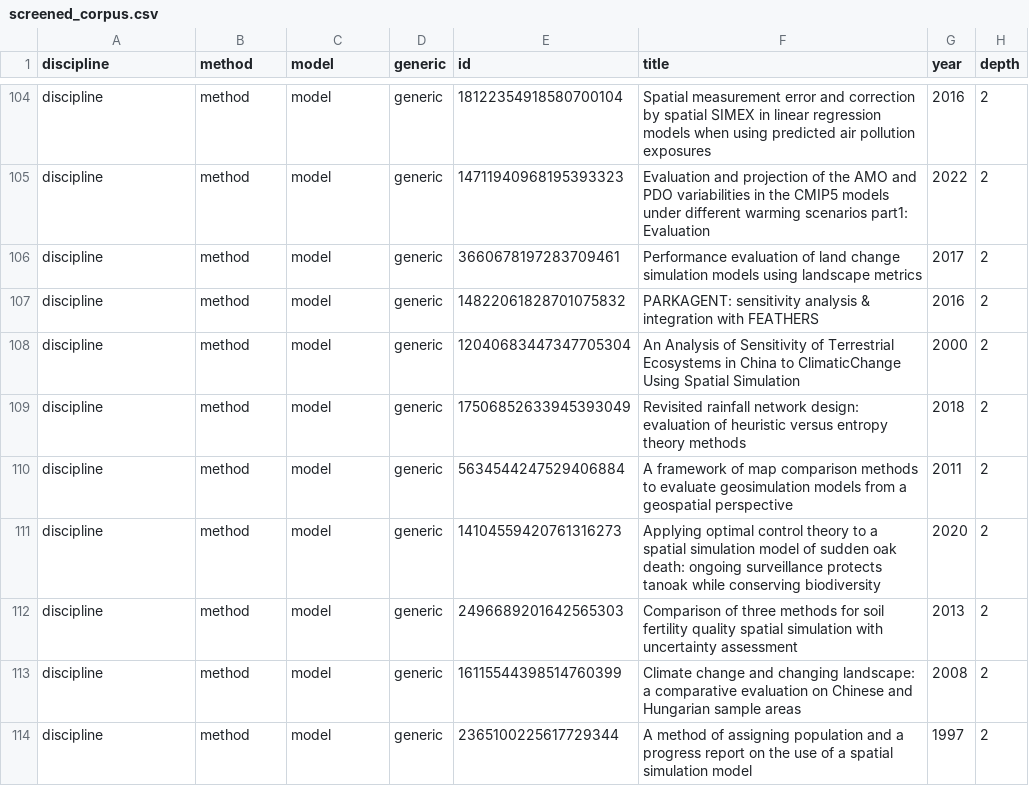
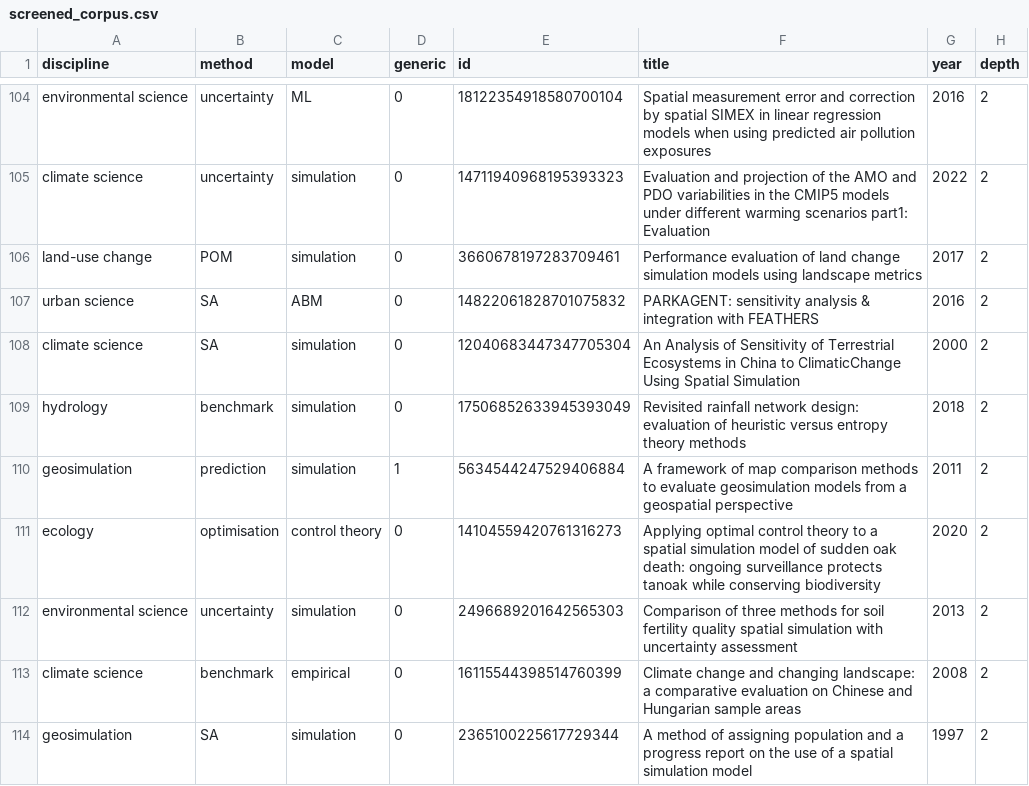
Before and after one commit to JusteRaimbault/SimulationModels, a CSV file: Models/GeosimValidQuantEp/data/screened_corpus.csv, drawn as a sheet; only a part is shown, gaps mark what is left out; the diff covers the shown part only; the diff names each change by its address in the sheet, - before the commit and + after, or states it on an @@ line.

```diff
--- a/Models/GeosimValidQuantEp/data/screened_corpus.csv
+++ b/Models/GeosimValidQuantEp/data/screened_corpus.csv
-A104 (discipline): discipline
+A104 (discipline): environmental science
-B104:B105 (method): method
+B104:B105 (method): uncertainty
-C104 (model): model
+C104 (model): ML
-D104:D109 (generic): generic
+D104:D109 (generic): 0
-A105 (discipline): discipline
+A105 (discipline): climate science
-C105:C106 (model): model
+C105:C106 (model): simulation
-A106 (discipline): discipline
+A106 (discipline): land-use change
-B106 (method): method
+B106 (method): POM
-A107 (discipline): discipline
+A107 (discipline): urban science
-B107:B108 (method): method
+B107:B108 (method): SA
-C107 (model): model
+C107 (model): ABM
-A108 (discipline): discipline
+A108 (discipline): climate science
-C108:C110 (model): model
+C108:C110 (model): simulation
-A109 (discipline): discipline
+A109 (discipline): hydrology
-B109 (method): method
+B109 (method): benchmark
-A110 (discipline): discipline
+A110 (discipline): geosimulation
-B110 (method): method
+B110 (method): prediction
-D110 (generic): generic
+D110 (generic): 1
-A111 (discipline): discipline
+A111 (discipline): ecology
-B111 (method): method
+B111 (method): optimisation
-C111 (model): model
+C111 (model): control theory
-D111:D114 (generic): generic
+D111:D114 (generic): 0
-A112 (discipline): discipline
+A112 (discipline): environmental science
-B112 (method): method
+B112 (method): uncertainty
-C112 (model): model
+C112 (model): simulation
-A113 (discipline): discipline
+A113 (discipline): climate science
-B113 (method): method
+B113 (method): benchmark
-C113 (model): model
+C113 (model): empirical
-A114 (discipline): discipline
+A114 (discipline): geosimulation
-B114 (method): method
+B114 (method): SA
-C114 (model): model
+C114 (model): simulation
```
Also changed, not shown: 2 removed rows and 116 edited cells elsewhere in this file, 1 other file.
